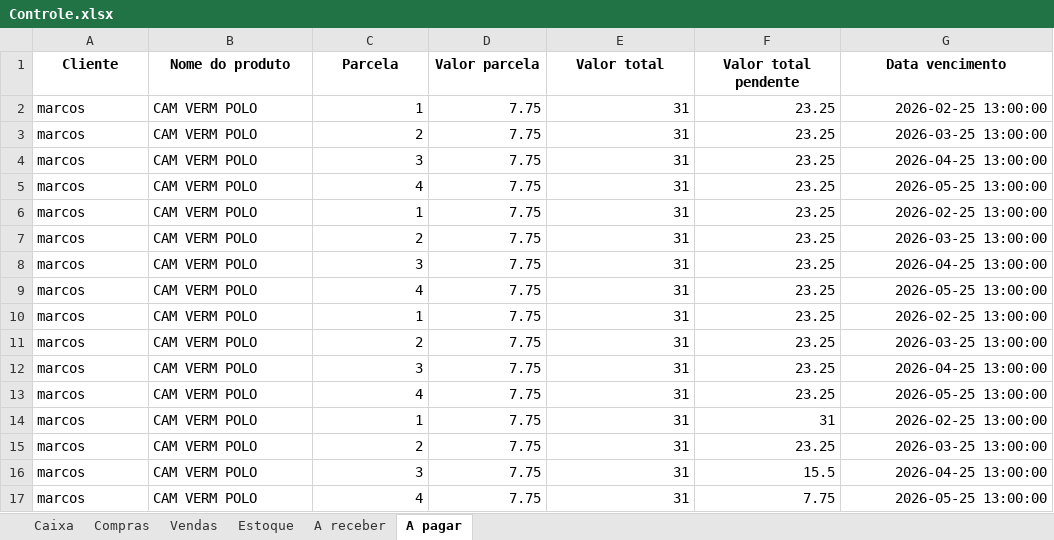
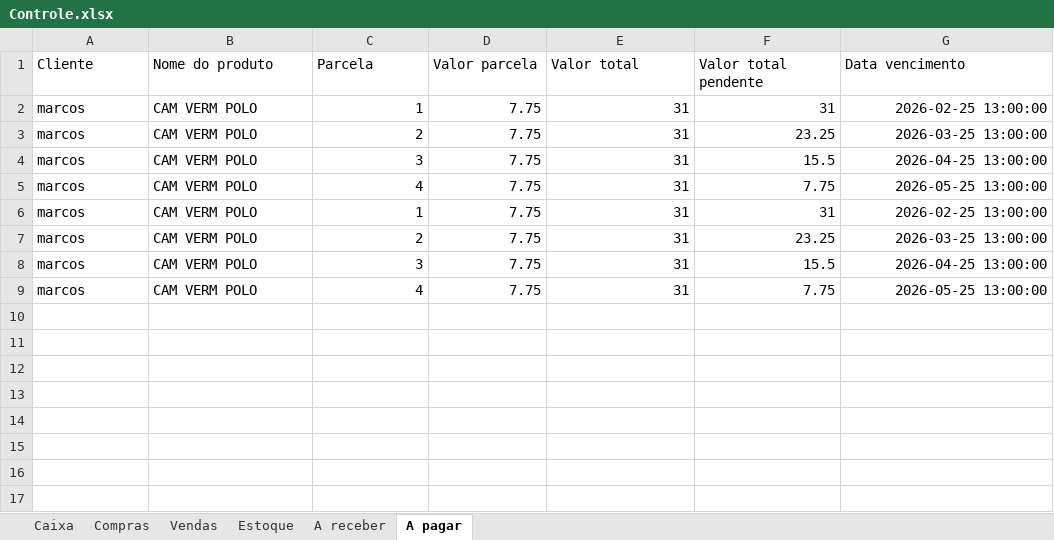
Before and after one commit to ViniciusWill/loja-roupa-py, an Excel workbook: dados/Controle.xlsx, sheet A pagar, drawn as a sheet; values as stored, in another font and other column widths than the file's, no borders; the diff names each change by its address in the sheet, - before the commit and + after, or states it on an @@ line.

```diff
--- a/dados/Controle.xlsx (sheet A pagar)
+++ b/dados/Controle.xlsx (sheet A pagar)
@@ A1:G1 bold: on → off, alignment: center → left @@
-F2 (Valor total pendente): 23.25
+F2 (Valor total pendente): 31
-F4 (Valor total pendente): 23.25
+F4 (Valor total pendente): 15.5
-F5 (Valor total pendente): 23.25
+F5 (Valor total pendente): 7.75
-row 6: marcos | CAM VERM POLO | 1 | 7.75 | 31 | 23.25 | 2026-02-25 13:00:00
-row 7: marcos | CAM VERM POLO | 2 | 7.75 | 31 | 23.25 | 2026-03-25 13:00:00
-row 8: marcos | CAM VERM POLO | 3 | 7.75 | 31 | 23.25 | 2026-04-25 13:00:00
-row 9: marcos | CAM VERM POLO | 4 | 7.75 | 31 | 23.25 | 2026-05-25 13:00:00
-row 10: marcos | CAM VERM POLO | 1 | 7.75 | 31 | 23.25 | 2026-02-25 13:00:00
-row 11: marcos | CAM VERM POLO | 2 | 7.75 | 31 | 23.25 | 2026-03-25 13:00:00
-row 12: marcos | CAM VERM POLO | 3 | 7.75 | 31 | 23.25 | 2026-04-25 13:00:00
-row 13: marcos | CAM VERM POLO | 4 | 7.75 | 31 | 23.25 | 2026-05-25 13:00:00
```
Also changed, not shown: sheet Compras, sheet Vendas, sheet A receber, sheet Estoque, 2 other files.
